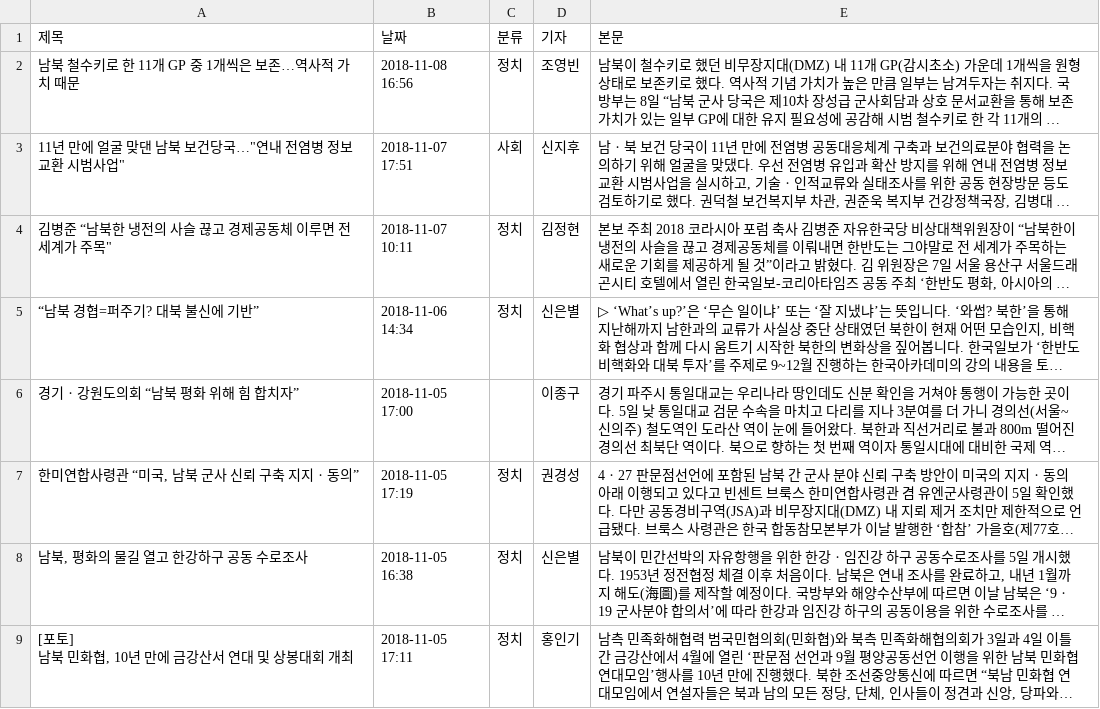
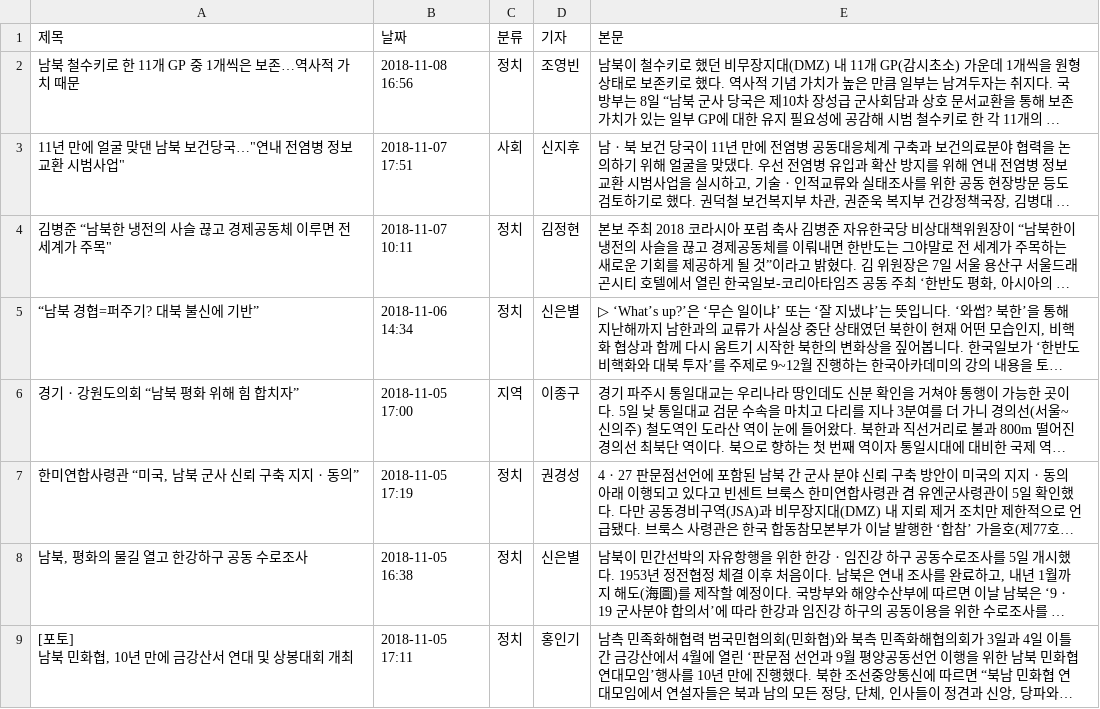
Before and after one commit to ilgwonPark2/SystemAnalysisDesign, a CSV file: Sample_crawling/sample_data/hkilbo_1week.csv, drawn as a sheet; only a part is shown; long unchanged cells end in …; the diff names each change by its address in the sheet, - before the commit and + after, or states it on an @@ line.

Commit message:
update crawl

```diff
--- a/Sample_crawling/sample_data/hkilbo_1week.csv
+++ b/Sample_crawling/sample_data/hkilbo_1week.csv
-C6 (분류): (empty)
+C6 (분류): 지역
```
Also changed, not shown: 3 other files.
